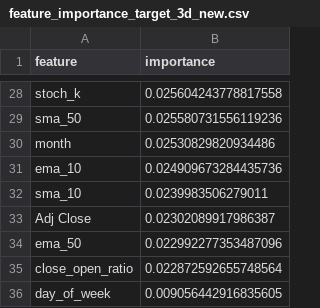
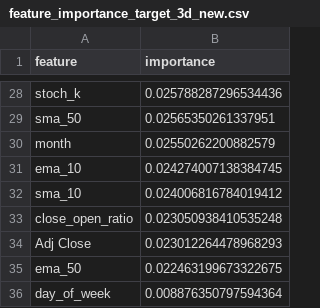
Before and after one commit to alexrendlerCS/stock-trade-bot, a CSV file: feature_importance_target_3d_new.csv, drawn as a sheet; only a part is shown, gaps mark what is left out; removed rows and columns are numbered as before the commit, all else as after; the diff covers the shown part only; the diff names each change by its address in the sheet, - before the commit and + after, or states it on an @@ line.

```diff
--- a/feature_importance_target_3d_new.csv
+++ b/feature_importance_target_3d_new.csv
-B28 (importance): 0.025604243778817558
+B28 (importance): 0.025788287296534436
-B29 (importance): 0.025580731556119236
+B29 (importance): 0.02565350261337951
-B30 (importance): 0.02530829820934486
+B30 (importance): 0.02550262200882579
-B31 (importance): 0.024909673284435736
+B31 (importance): 0.024274007138384745
-B32 (importance): 0.0239983506279011
+B32 (importance): 0.024006816784019412
+row 33: close_open_ratio | 0.023050938410535248
-B34 (importance): 0.02302089917986387
+B34 (importance): 0.023012264478968293
-B35 (importance): 0.022992277353487096
+B35 (importance): 0.022463199673322675
-row 35: close_open_ratio | 0.022872592655748564
-B36 (importance): 0.009056442916835605
+B36 (importance): 0.008876350797594364
```
Also changed, not shown: 6 added rows, 6 removed rows and 20 edited cells elsewhere in this file, feature_importance_target_5d_new.csv, 22 other files.
